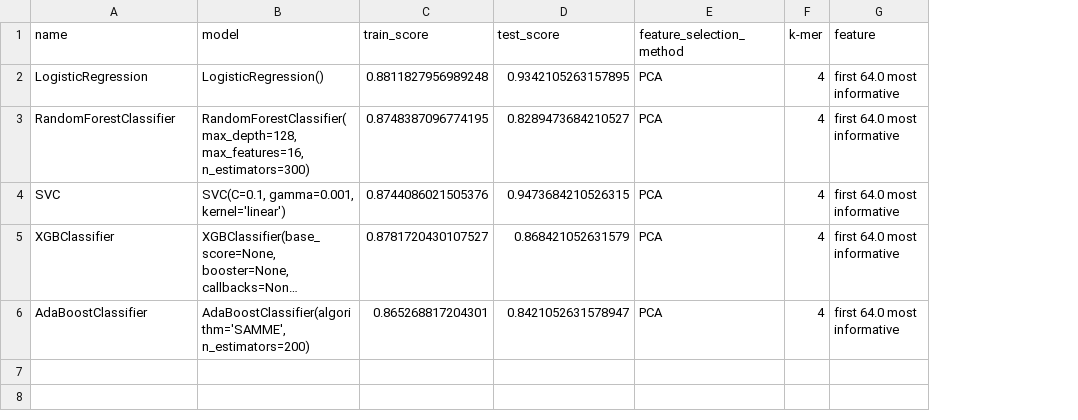
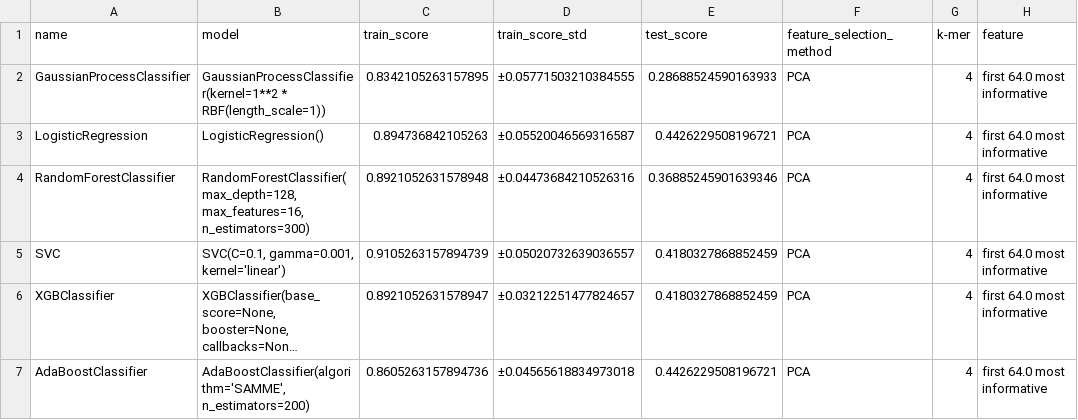
Before and after one commit to Genereux-akotenou/DNA_Classifier, a CSV file: Output/PCA/result_k_4.csv, drawn as a sheet; long unchanged cells end in …; addresses are those after the commit; the diff names each change by its address in the sheet, - before the commit and + after, or states it on an @@ line.

```diff
--- a/Output/PCA/result_k_4.csv
+++ b/Output/PCA/result_k_4.csv
+column D (train_score_std), rows 3-7: ±0.05520046569316587 | ±0.04473684210526316 | ±0.05020732639036557 | ±0.03212251477824657 | ±0.04565618834973018
+row 2: GaussianProcessClassifier | GaussianProcessClassifier(kernel=1**2 * RBF(length_scale=1)) | 0.8342105263157895 | ±0.05771503210384555 | 0.28688524590163933 | PCA | 4 | first 64.0 most informative
-C3 (train_score): 0.8811827956989248
+C3 (train_score): 0.894736842105263
-E3 (test_score): 0.9342105263157895
+E3 (test_score): 0.4426229508196721
-C4 (train_score): 0.8748387096774195
+C4 (train_score): 0.8921052631578948
-E4 (test_score): 0.8289473684210527
+E4 (test_score): 0.36885245901639346
-C5 (train_score): 0.8744086021505376
+C5 (train_score): 0.9105263157894739
-E5 (test_score): 0.9473684210526315
+E5 (test_score): 0.4180327868852459
-C6 (train_score): 0.8781720430107527
+C6 (train_score): 0.8921052631578947
-E6 (test_score): 0.868421052631579
+E6 (test_score): 0.4180327868852459
-C7 (train_score): 0.865268817204301
+C7 (train_score): 0.8605263157894736
-E7 (test_score): 0.8421052631578947
+E7 (test_score): 0.4426229508196721
```
Also changed, not shown: Output/FSelect/result_k_4.csv, Output/FSelect/result_k_6.csv, 28 other files.
